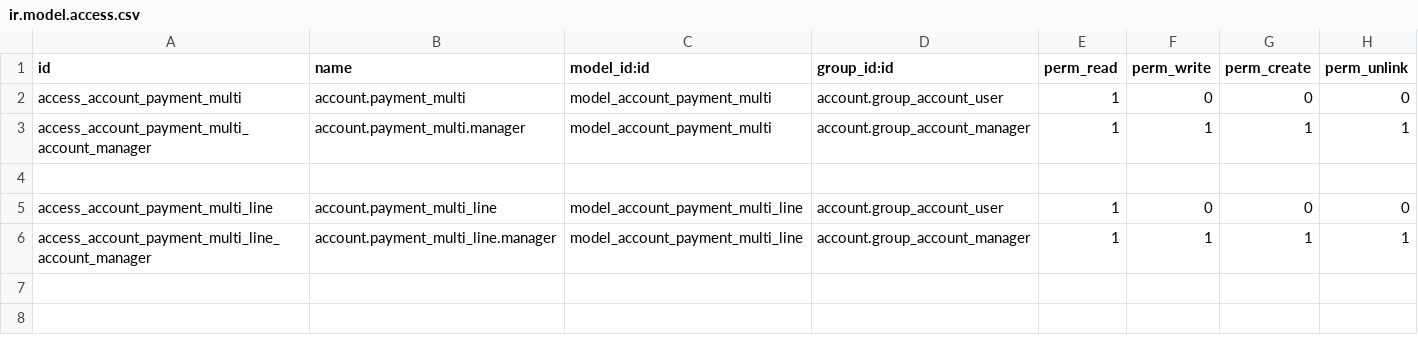
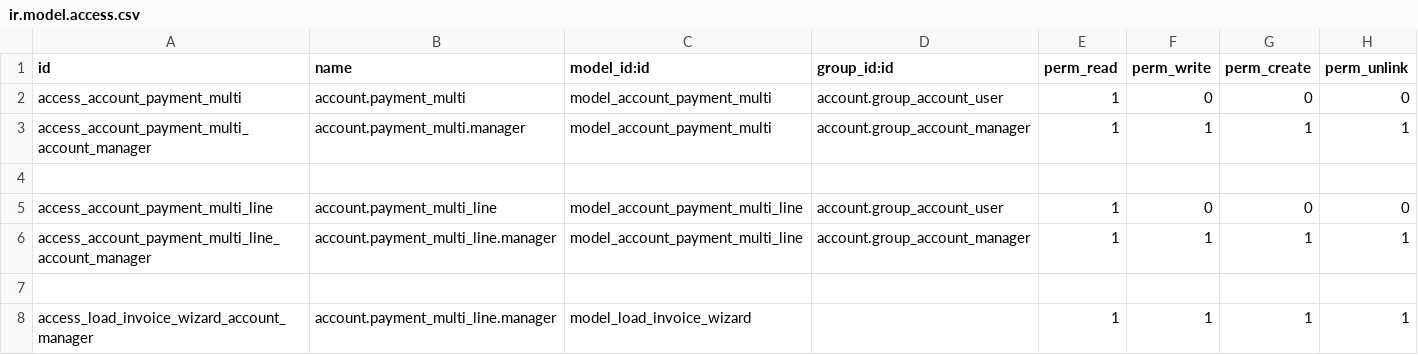
Before and after one commit to MobilizeTI/Transvial, a CSV file: pe_payment/security/ir.model.access.csv, drawn as a sheet; the diff names each change by its address in the sheet, - before the commit and + after, or states it on an @@ line.

Commit message:
avance en pagos multi proveedores

```diff
--- a/pe_payment/security/ir.model.access.csv
+++ b/pe_payment/security/ir.model.access.csv
+row 7: (empty)
+row 8: access_load_invoice_wizard_account_manager | account.payment_multi_line.manager | model_load_invoice_wizard |  | 1 | 1 | 1 | 1
```
Also changed, not shown: 7 other files.
